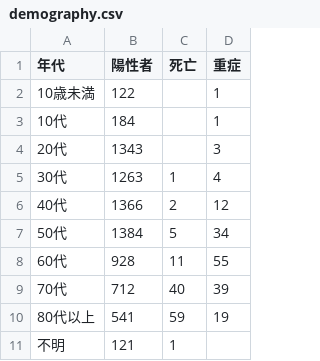
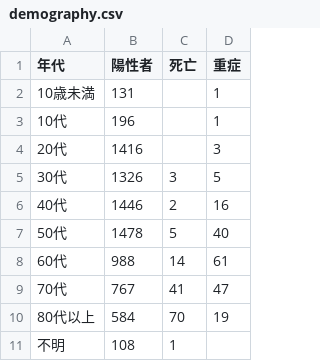
Before and after one commit to Tomonobu3110/covid19, a CSV file: data/demography.csv, drawn as a sheet.

```diff
--- a/data/demography.csv
+++ b/data/demography.csv
@@ -1,11 +1,11 @@
 年代,陽性者,死亡,重症
-10歳未満,122,,1
-10代,184,,1
-20代,1343,,3
-30代,1263,1,4
-40代,1366,2,12
-50代,1384,5,34
-60代,928,11,55
-70代,712,40,39
-80代以上,541,59,19
-不明,121,1,
+10歳未満,131,,1
+10代,196,,1
+20代,1416,,3
+30代,1326,3,5
+40代,1446,2,16
+50代,1478,5,40
+60代,988,14,61
+70代,767,41,47
+80代以上,584,70,19
+不明,108,1,
```
Also changed, not shown: data/prefectures-2.csv, data/prefectures.csv, 2 other files.
